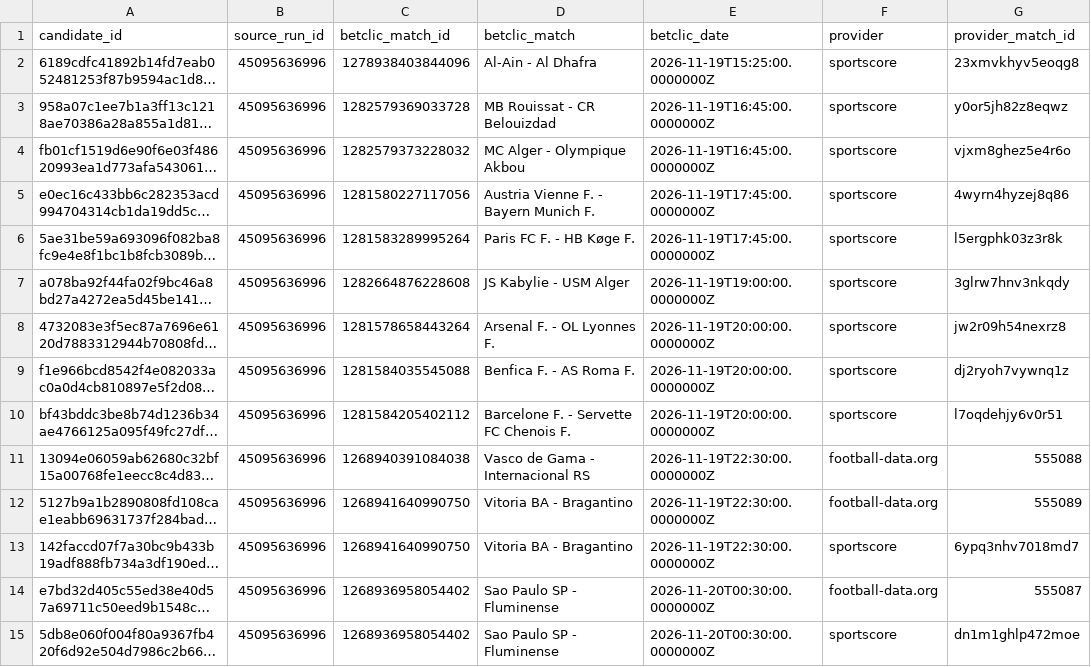
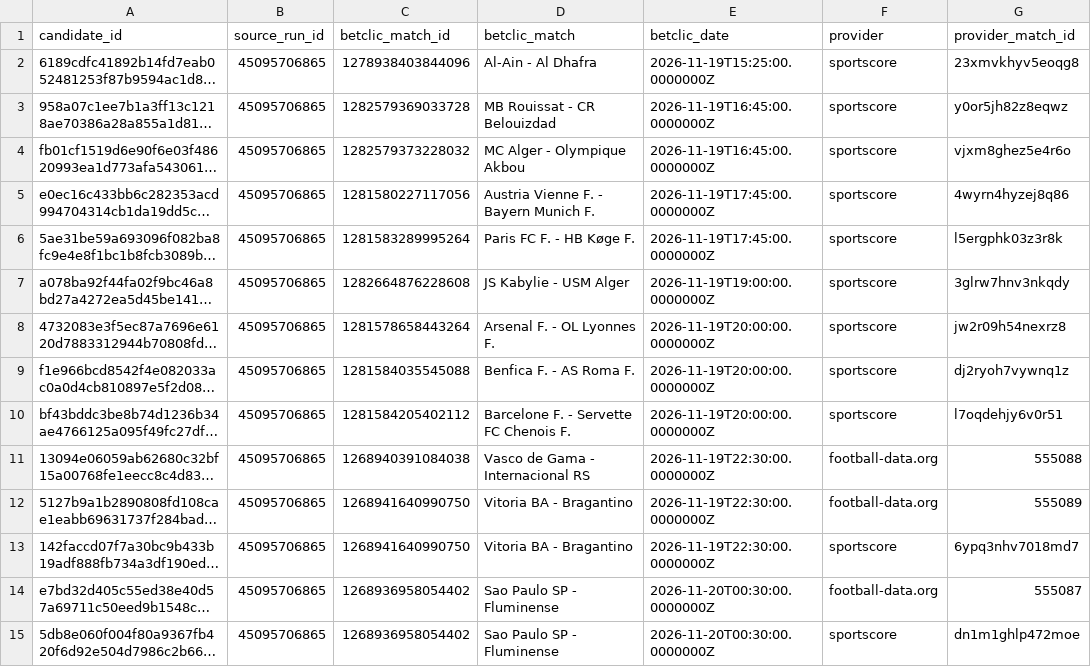
Before and after one commit to DAVID-MERMOZ/BETCLIC-BOOKMAKER-INTELLIGENCE-V8-PUBLIC, a CSV file: reports/match_validation_registry.csv, drawn as a sheet; only a part is shown; long unchanged cells end in …; the diff covers the shown part only; the diff names each change by its address in the sheet, - before the commit and + after, or states it on an @@ line.

```diff
--- a/reports/match_validation_registry.csv
+++ b/reports/match_validation_registry.csv
-B2:B15 (source_run_id): 45095636996
+B2:B15 (source_run_id): 45095706865
```
Also changed, not shown: 92 edited cells elsewhere in this file.
